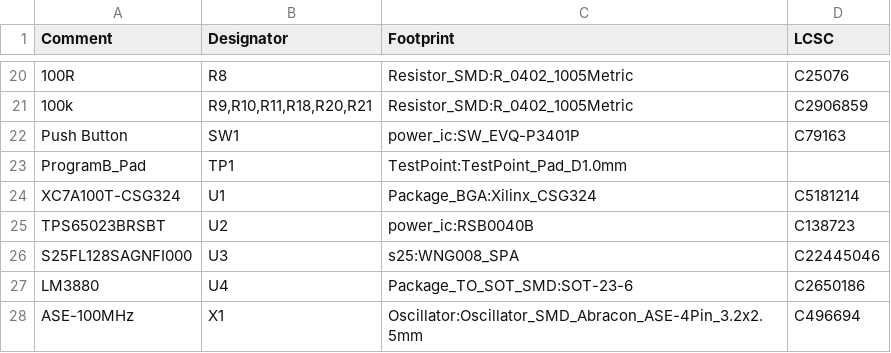
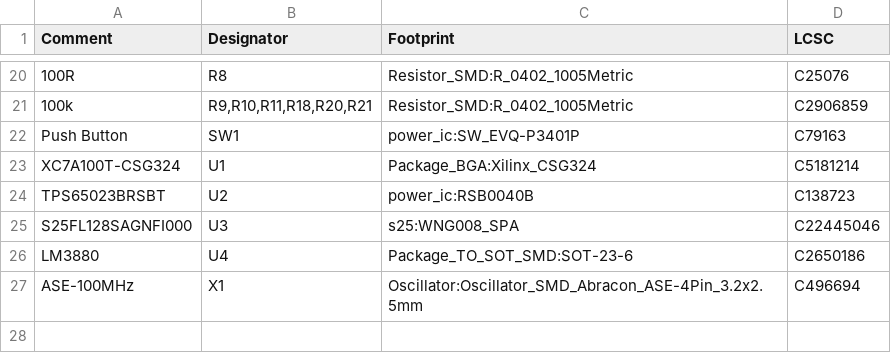
Before and after one commit to grilloandrea6/Crazyflie_FPGA_Deck, a CSV file: Deck_FPGA.csv, drawn as a sheet; only a part is shown, gaps mark what is left out.

```diff
--- a/Deck_FPGA.csv
+++ b/Deck_FPGA.csv
@@ -22,3 +22,2 @@ Comment,Designator,Footprint,LCSC
 "Push Button","SW1","power_ic:SW_EVQ-P3401P","C79163"
-"ProgramB_Pad","TP1","TestPoint:TestPoint_Pad_D1.0mm",""
 "XC7A100T-CSG324","U1","Package_BGA:Xilinx_CSG324","C5181214"
```
Also changed, not shown: plot/Deck_FPGA-all-pos.csv, 16 other files.
